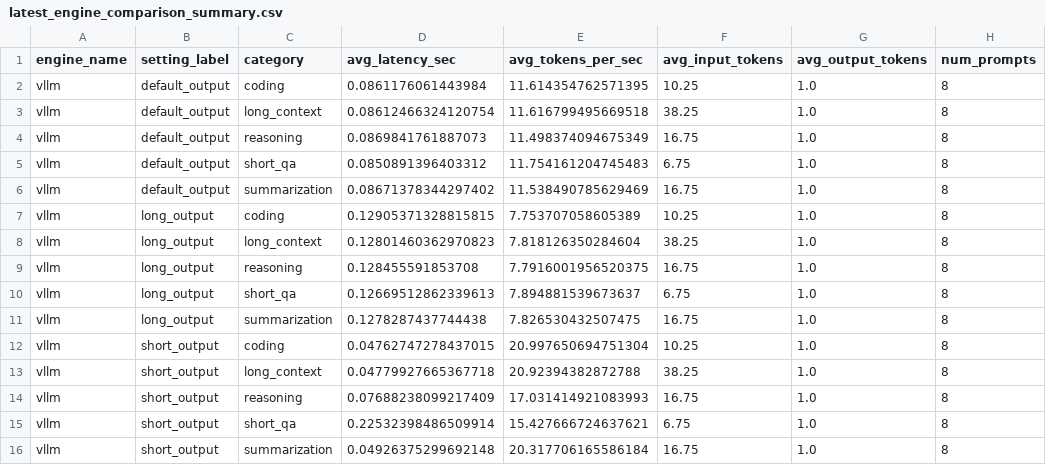
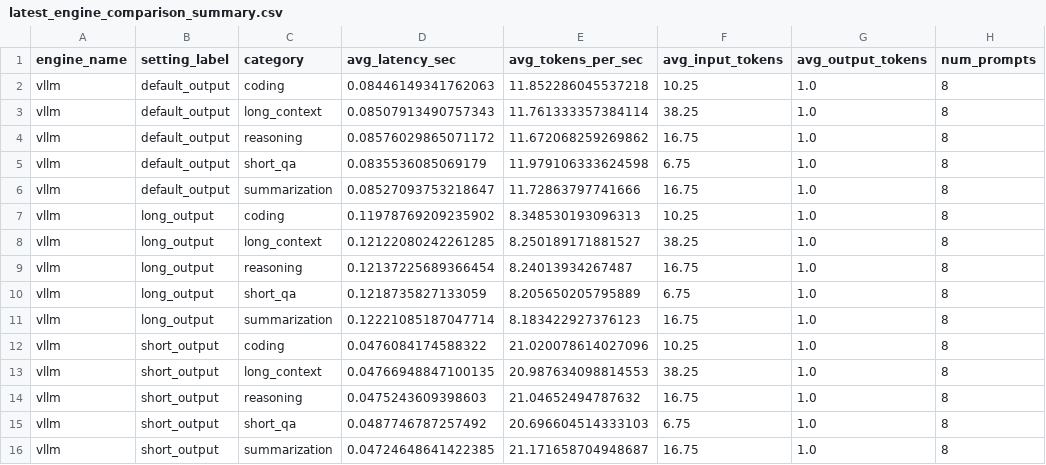
Before and after one commit to Swapnil99007/nvidia-llm-inference-bench, a CSV file: results/raw/latest_engine_comparison_summary.csv, drawn as a sheet.

Commit message:
Regenerate Phase 3 engine comparison outputs

```diff
--- a/results/raw/latest_engine_comparison_summary.csv
+++ b/results/raw/latest_engine_comparison_summary.csv
@@ -1,16 +1,16 @@
 engine_name,setting_label,category,avg_latency_sec,avg_tokens_per_sec,avg_input_tokens,avg_output_tokens,num_prompts
-vllm,default_output,coding,0.0861176061443984,11.614354762571395,10.25,1.0,8
-vllm,default_output,long_context,0.08612466324120754,11.616799495669518,38.25,1.0,8
-vllm,default_output,reasoning,0.0869841761887073,11.498374094675349,16.75,1.0,8
-vllm,default_output,short_qa,0.0850891396403312,11.754161204745483,6.75,1.0,8
-vllm,default_output,summarization,0.08671378344297402,11.538490785629469,16.75,1.0,8
-vllm,long_output,coding,0.12905371328815815,7.753707058605389,10.25,1.0,8
-vllm,long_output,long_context,0.12801460362970823,7.818126350284604,38.25,1.0,8
-vllm,long_output,reasoning,0.128455591853708,7.7916001956520375,16.75,1.0,8
-vllm,long_output,short_qa,0.12669512862339613,7.894881539673637,6.75,1.0,8
-vllm,long_output,summarization,0.1278287437744438,7.826530432507475,16.75,1.0,8
-vllm,short_output,coding,0.04762747278437015,20.997650694751304,10.25,1.0,8
-vllm,short_output,long_context,0.04779927665367718,20.92394382872788,38.25,1.0,8
-vllm,short_output,reasoning,0.07688238099217409,17.031414921083993,16.75,1.0,8
-vllm,short_output,short_qa,0.22532398486509914,15.427666724637621,6.75,1.0,8
-vllm,short_output,summarization,0.04926375299692148,20.317706165586184,16.75,1.0,8
+vllm,default_output,coding,0.08446149341762063,11.852286045537218,10.25,1.0,8
+vllm,default_output,long_context,0.08507913490757343,11.761333357384114,38.25,1.0,8
+vllm,default_output,reasoning,0.08576029865071172,11.672068259269862,16.75,1.0,8
+vllm,default_output,short_qa,0.0835536085069179,11.979106333624598,6.75,1.0,8
+vllm,default_output,summarization,0.08527093753218647,11.72863797741666,16.75,1.0,8
+vllm,long_output,coding,0.11978769209235902,8.348530193096313,10.25,1.0,8
+vllm,long_output,long_context,0.12122080242261285,8.250189171881527,38.25,1.0,8
+vllm,long_output,reasoning,0.12137225689366454,8.24013934267487,16.75,1.0,8
+vllm,long_output,short_qa,0.1218735827133059,8.205650205795889,6.75,1.0,8
+vllm,long_output,summarization,0.12221085187047714,8.183422927376123,16.75,1.0,8
+vllm,short_output,coding,0.0476084174588322,21.020078614027096,10.25,1.0,8
+vllm,short_output,long_context,0.04766948847100135,20.987634098814553,38.25,1.0,8
+vllm,short_output,reasoning,0.0475243609398603,21.04652494787632,16.75,1.0,8
+vllm,short_output,short_qa,0.0487746787257492,20.696604514333103,6.75,1.0,8
+vllm,short_output,summarization,0.04724648641422385,21.171658704948687,16.75,1.0,8
```
Also changed, not shown: 9 other files.
